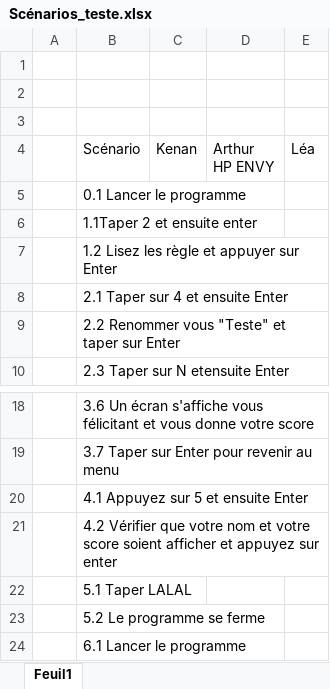
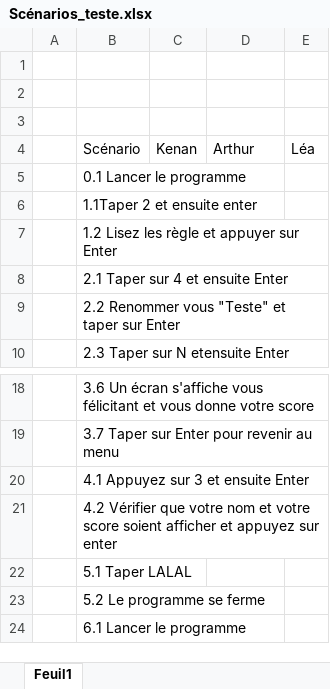
Before and after one commit to TSZ-cpnv/BatailleNavale, an Excel workbook: Doccument_théorique/Scénarios_teste.xlsx, sheet Feuil1, drawn as a sheet; only a part is shown, gaps mark what is left out; values as stored, in another font and other column widths than the file's, no borders; table styles not drawn; ↵ is a line break in a cell; the diff names each change by its address in the sheet, - before the commit and + after, or states it on an @@ line.

```diff
--- a/Doccument_théorique/Scénarios_teste.xlsx (sheet Feuil1)
+++ b/Doccument_théorique/Scénarios_teste.xlsx (sheet Feuil1)
-D4: Arthur ↵ HP ENVY
+D4: Arthur
-B20: 4.1 Appuyez sur 5 et ensuite Enter
+B20: 4.1 Appuyez sur 3 et ensuite Enter
```
Also changed, not shown: 53 other files.
